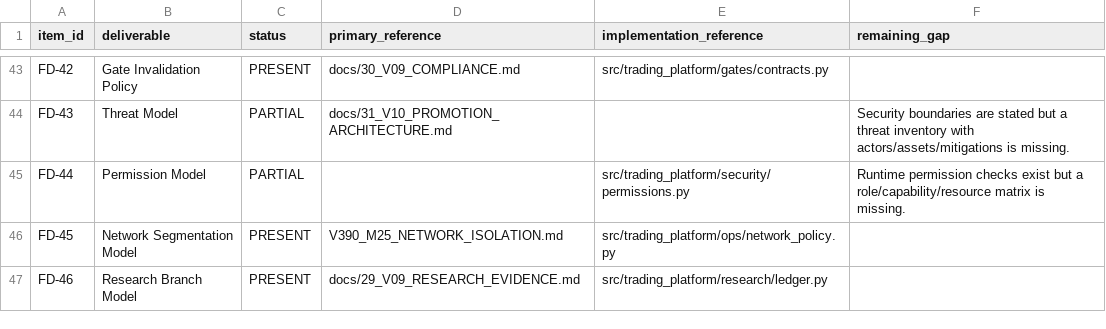
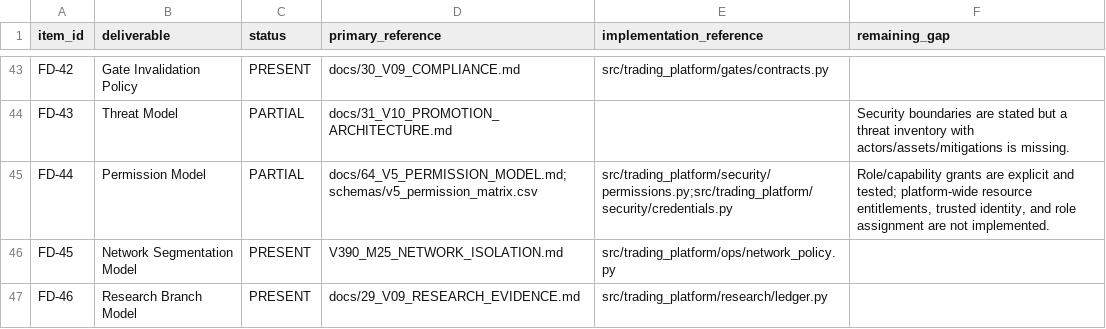
Before and after one commit to Zenex-cpp/Quant_trading_platform, a CSV file: schemas/v5_first_delivery_traceability.csv, drawn as a sheet; only a part is shown, gaps mark what is left out.

Commit message:
Enforce fail-closed capability separation

```diff
--- a/schemas/v5_first_delivery_traceability.csv
+++ b/schemas/v5_first_delivery_traceability.csv
@@ -44,3 +44,3 @@ FD-42,Gate Invalidation Policy,PRESENT,docs/30_V09_COMPLIANCE.md,src/trading_pla
 FD-43,Threat Model,PARTIAL,docs/31_V10_PROMOTION_ARCHITECTURE.md,,"Security boundaries are stated but a threat inventory with actors/assets/mitigations is missing."
-FD-44,Permission Model,PARTIAL,,src/trading_platform/security/permissions.py,"Runtime permission checks exist but a role/capability/resource matrix is missing."
+FD-44,Permission Model,PARTIAL,docs/64_V5_PERMISSION_MODEL.md;schemas/v5_permission_matrix.csv,src/trading_platform/security/permissions.py;src/trading_platform/security/credentials.py,"Role/capability grants are explicit and tested; platform-wide resource entitlements, trusted identity, and role assignment are not implemented."
 FD-45,Network Segmentation Model,PRESENT,V390_M25_NETWORK_ISOLATION.md,src/trading_platform/ops/network_policy.py,
```
Also changed, not shown: 14 other files.
